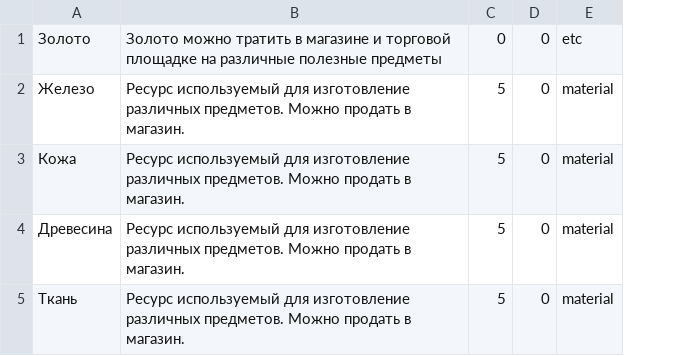
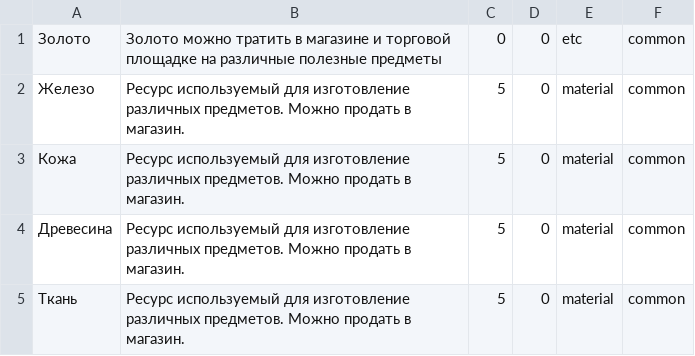
Before and after one commit to n-fdrv/farm-game-telegram-bot, a CSV file: src/data/items.csv, drawn as a sheet; the diff names each change by its address in the sheet, - before the commit and + after, or states it on an @@ line.

```diff
--- a/src/data/items.csv
+++ b/src/data/items.csv
+column F, rows 1-5: all common
```
Also changed, not shown: 9 other files.
